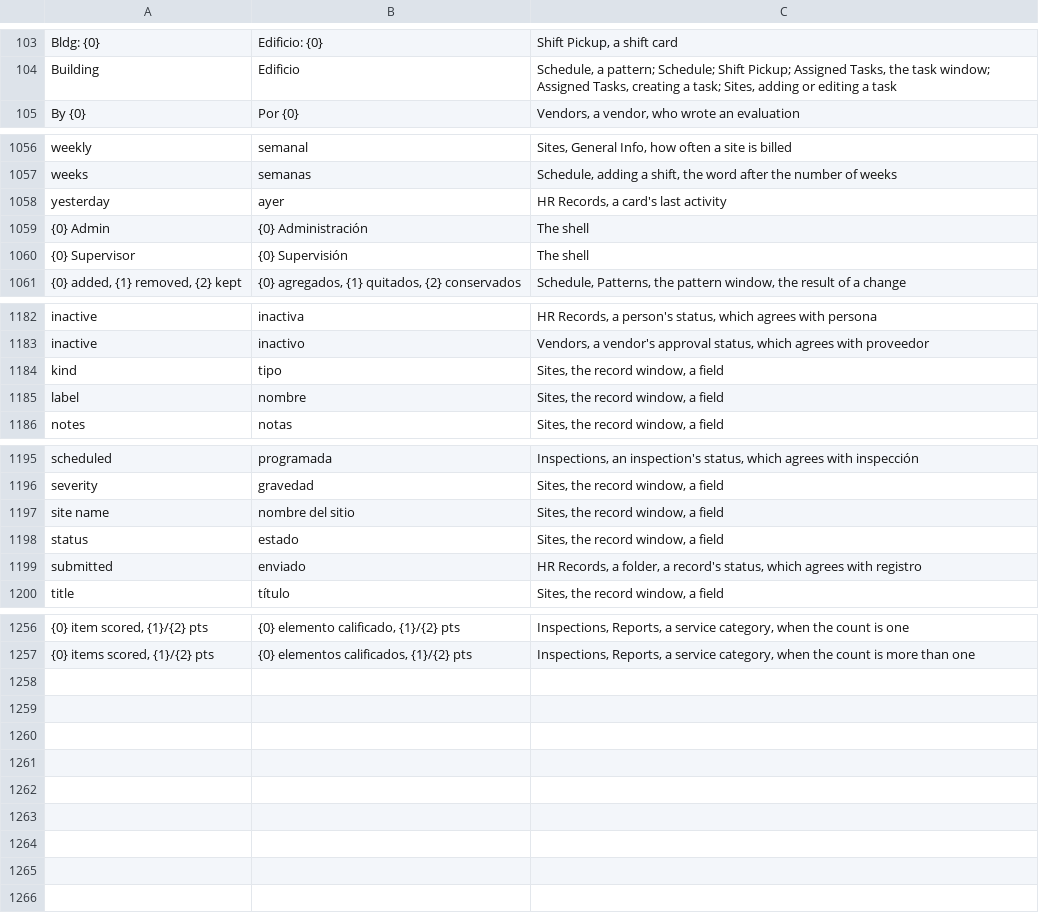
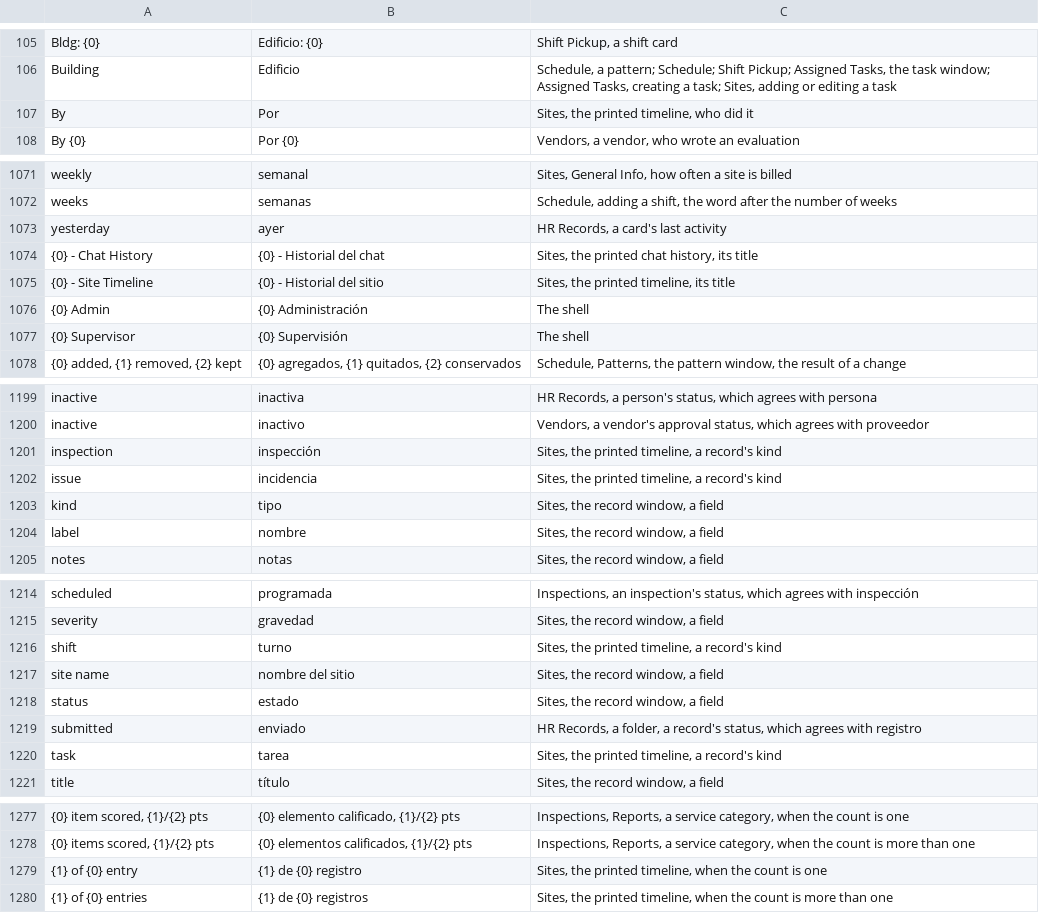
Before and after one commit to isouadda/ocsa-admin-dashboard, a CSV file: translation/dashboard_words.csv, drawn as a sheet; only a part is shown, gaps mark what is left out; the diff covers the shown part only; the diff names each change by its address in the sheet, - before the commit and + after, or states it on an @@ line.

```diff
--- a/translation/dashboard_words.csv
+++ b/translation/dashboard_words.csv
+row 107: By | Por | Sites, the printed timeline, who did it
+row 1074: {0} - Chat History | {0} - Historial del chat | Sites, the printed chat history, its title
+row 1075: {0} - Site Timeline | {0} - Historial del sitio | Sites, the printed timeline, its title
+row 1201: inspection | inspección | Sites, the printed timeline, a record's kind
+row 1202: issue | incidencia | Sites, the printed timeline, a record's kind
+row 1216: shift | turno | Sites, the printed timeline, a record's kind
+row 1220: task | tarea | Sites, the printed timeline, a record's kind
+row 1279: {1} of {0} entry | {1} de {0} registro | Sites, the printed timeline, when the count is one
+row 1280: {1} of {0} entries | {1} de {0} registros | Sites, the printed timeline, when the count is more than one
```
Also changed, not shown: 14 added rows and 13 edited cells elsewhere in this file, 9 other files.
